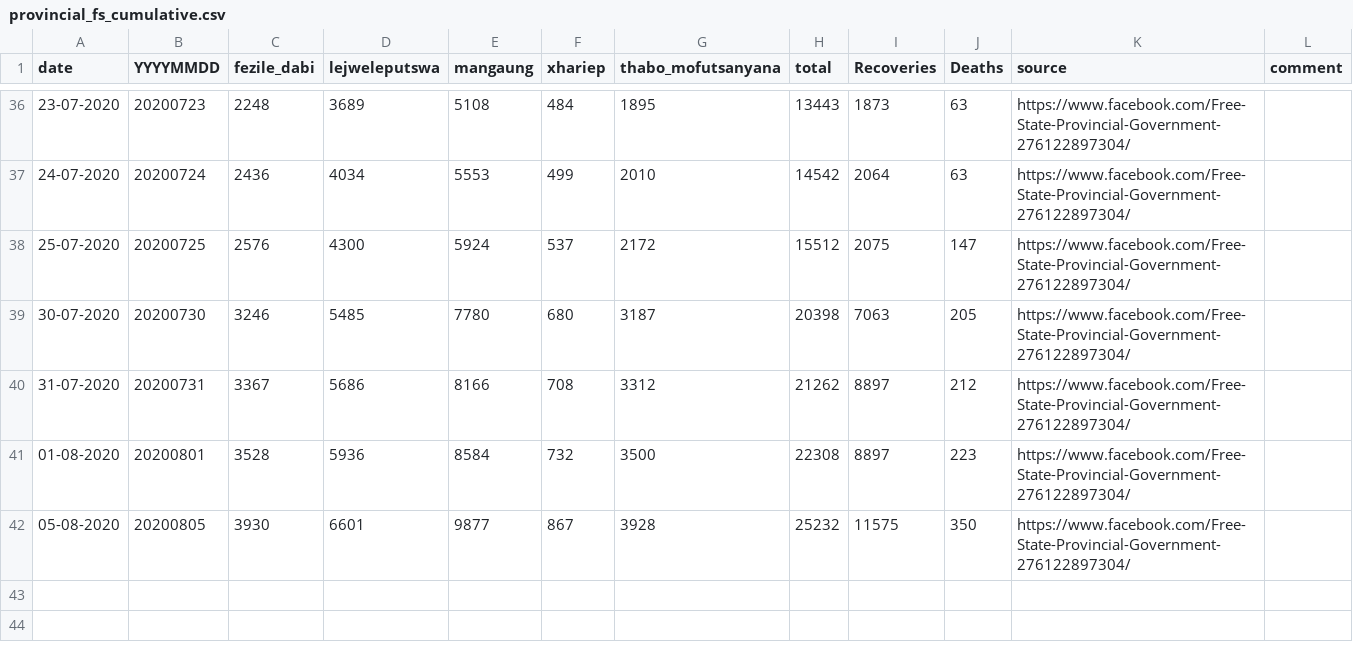
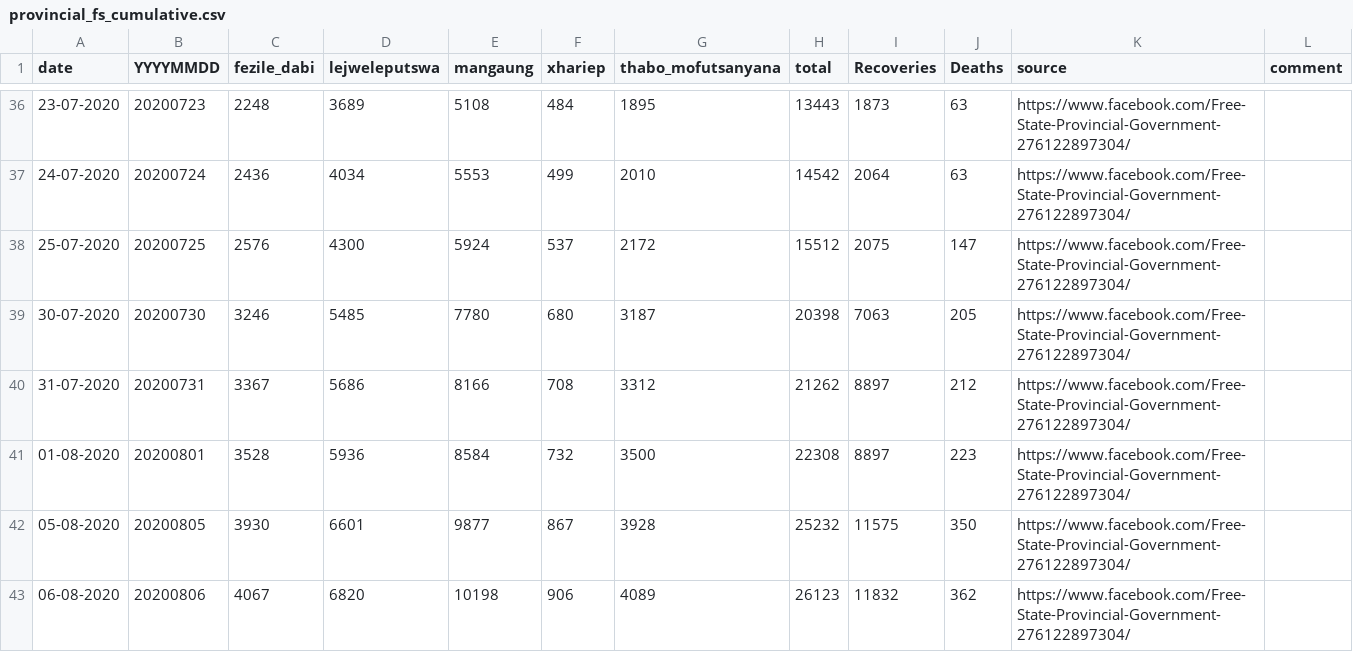
Before and after one commit to forceoffire/covid19za, a CSV file: data/district_data/provincial_fs_cumulative.csv, drawn as a sheet; only a part is shown, gaps mark what is left out.

Commit message:
Update provincial_fs_cumulative.csv
Daily update

```diff
--- a/data/district_data/provincial_fs_cumulative.csv
+++ b/data/district_data/provincial_fs_cumulative.csv
@@ -42 +42,2 @@ date,YYYYMMDD,fezile_dabi,lejweleputswa,mangaung,xhariep,thabo_mofutsanyana,tota
 05-08-2020,20200805,3930,6601,9877,867,3928,25232,11575,350,https://www.facebook.com/Free-State-Provincial-Government-276122897304/,
+06-08-2020,20200806,4067,6820,10198,906,4089,26123,11832,362,https://www.facebook.com/Free-State-Provincial-Government-276122897304/,
```
